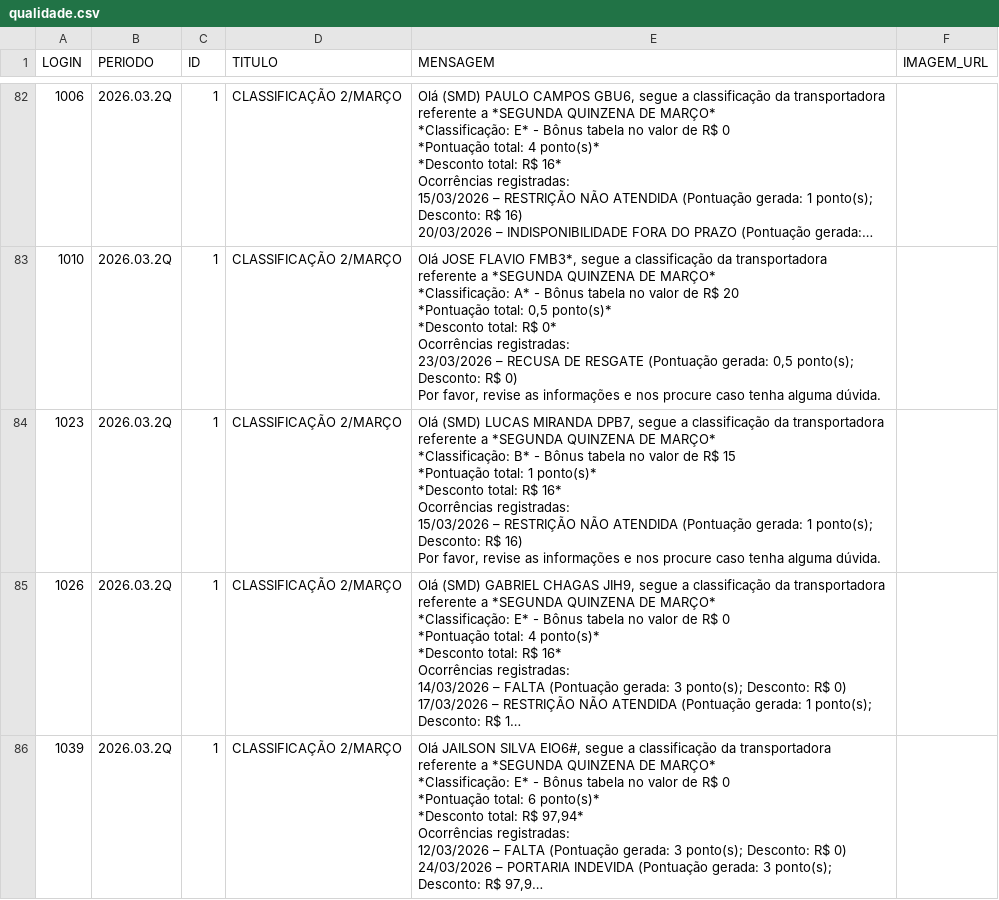
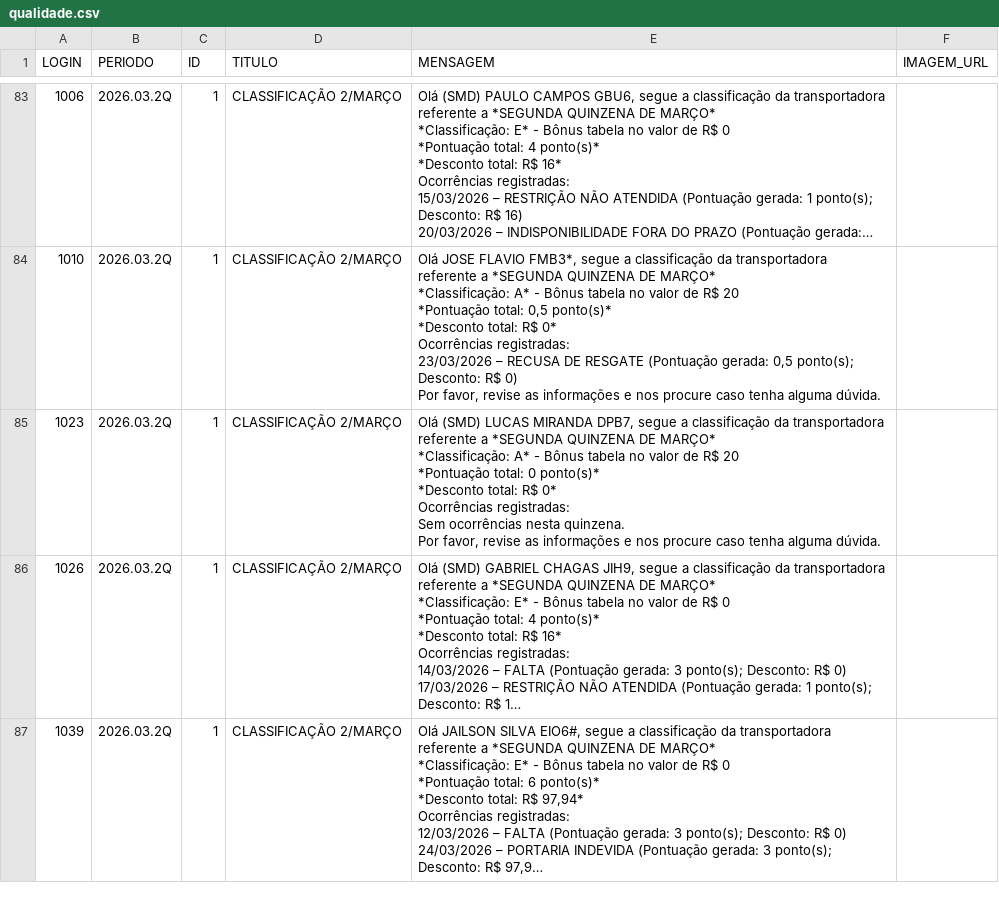
Before and after one commit to gabrieldutra-coder/Portal-de-Transportadora-Shopper, a CSV file: backend/data/qualidade.csv, drawn as a sheet; only a part is shown, gaps mark what is left out; long unchanged cells end in …; addresses are those after the commit; ↵ is a line break in a cell; the diff covers the shown part only; the diff names each change by its address in the sheet, - before the commit and + after, or states it on an @@ line.

Commit message:
autualização completa 2/março

```diff
--- a/backend/data/qualidade.csv
+++ b/backend/data/qualidade.csv
-E85 (MENSAGEM): …MARÇO* ↵ *Classificação: B* - Bônus tabela no valor de R$ 15 ↵ *Pontuação total: 1 ponto(s)* ↵ *Desconto total: R$ 16* ↵ Ocorrências registradas: ↵ 15/03/2026 – RESTRIÇÃO NÃO ATENDIDA (Pontuação gerada: 1 ponto(s); Desconto: R$ 16) ↵ Por favor,…
+E85 (MENSAGEM): …MARÇO* ↵ *Classificação: A* - Bônus tabela no valor de R$ 20 ↵ *Pontuação total: 0 ponto(s)* ↵ *Desconto total: R$ 0* ↵ Ocorrências registradas: ↵ Sem ocorrências nesta quinzena. ↵ Por favor,…
```
Also changed, not shown: 3 added rows and 26 edited cells elsewhere in this file, backend/data/usuarios.csv, 4 other files.
